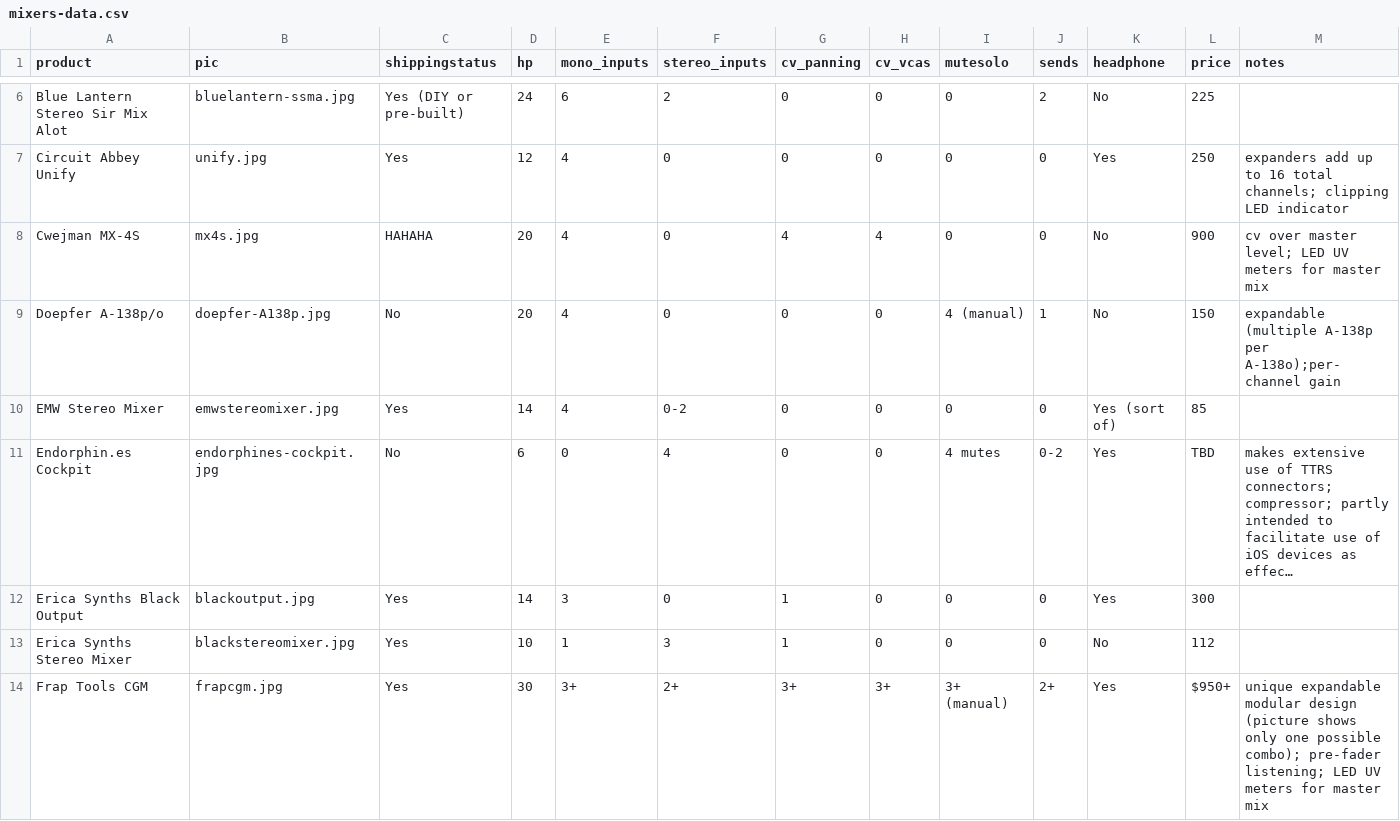
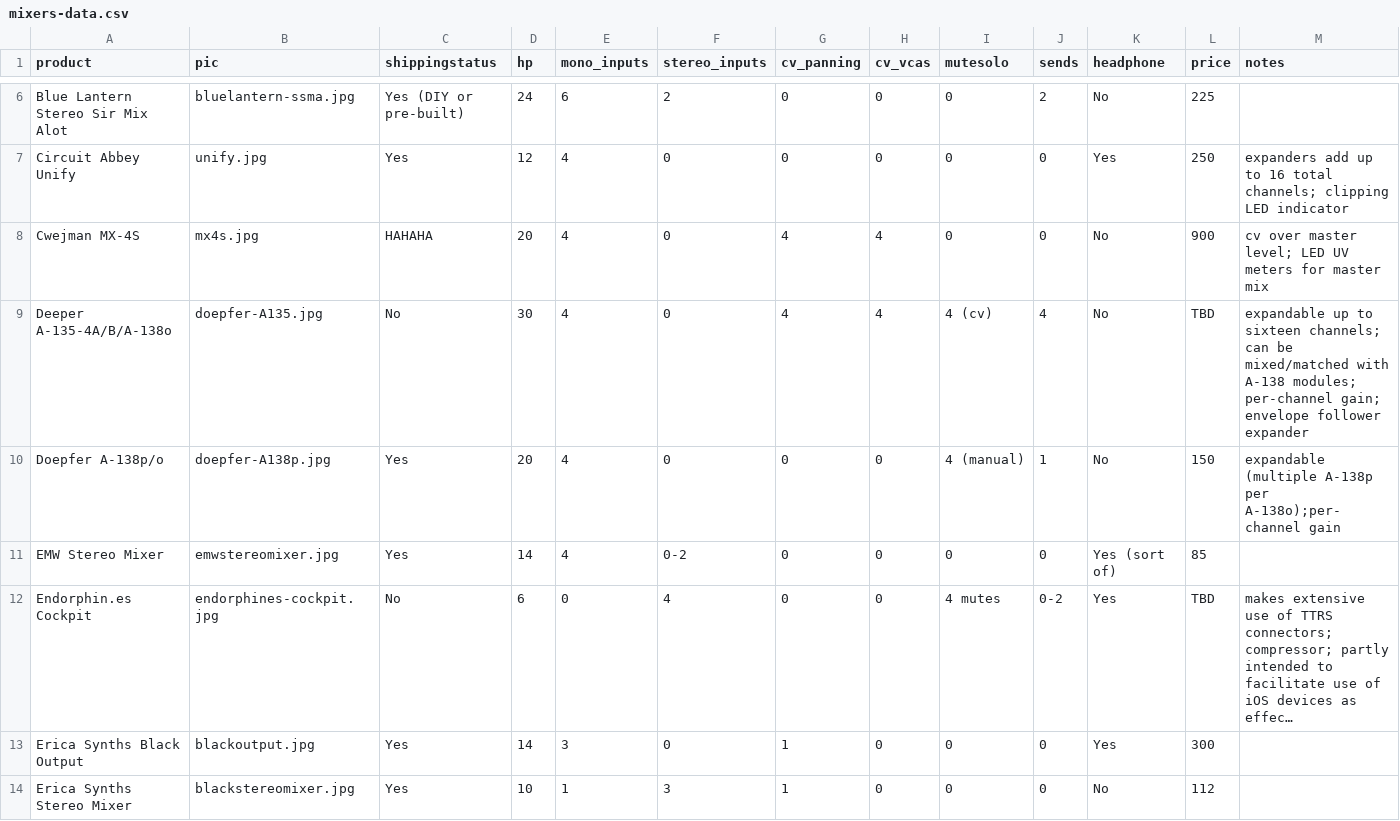
Before and after one commit to mdoudoroff/doudoroff.com, a CSV file: mixers/mixers-data.csv, drawn as a sheet; only a part is shown, gaps mark what is left out; the shorter side is filled out with more unchanged rows; long unchanged cells end in …; addresses are those after the commit; rows hold the shown columns only; the diff names each change by its address in the sheet, - before the commit and + after, or states it on an @@ line.

```diff
--- a/mixers/mixers-data.csv
+++ b/mixers/mixers-data.csv
+row 9: Deeper A-135-4A/B/A-138o | doepfer-A135.jpg | No | 30 | 4 | 0 | 4 | 4 | 4 (cv) | 4 | No | TBD | expandable up to sixteen channels; can be mixed/matched with A-138 modules; per-channel gain; envelope follower expander
-C10 (shippingstatus): No
+C10 (shippingstatus): Yes
```
Also changed, not shown: 4 other files.
